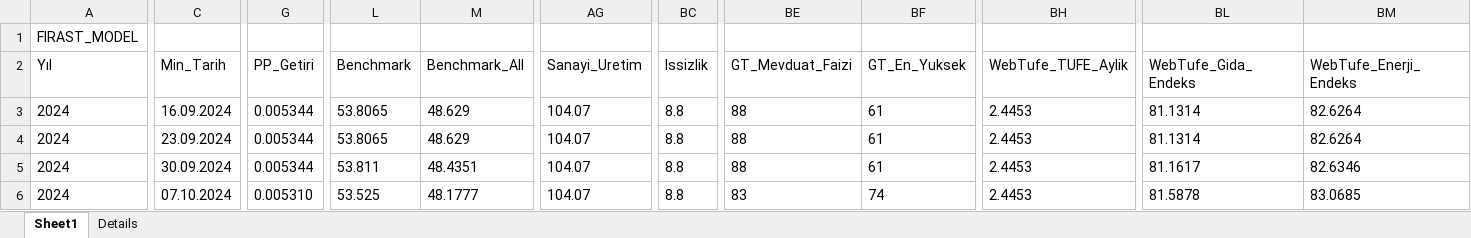
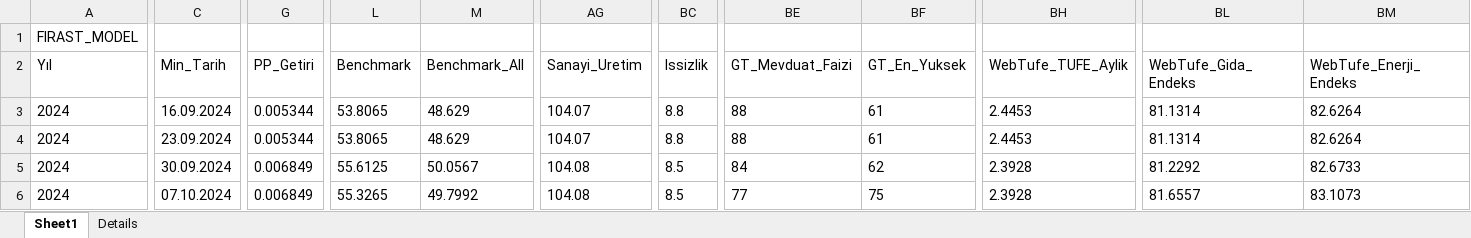
Before and after one commit to canmergen/CodingBat_Python, an Excel workbook: external_dataset.xlsx, sheet Sheet1, drawn as a sheet; only a part is shown, gaps mark what is left out; values as stored, in another font and other column widths than the file's, no borders; the diff covers the shown part only; the diff names each change by its address in the sheet, - before the commit and + after, or states it on an @@ line.

Commit message:
Add files via upload

```diff
--- a/external_dataset.xlsx (sheet Sheet1)
+++ b/external_dataset.xlsx (sheet Sheet1)
-G5 (PP_Getiri): 0.005344
+G5 (PP_Getiri): 0.006849
-L5 (Benchmark): 53.811
+L5 (Benchmark): 55.6125
-M5 (Benchmark_All): 48.4351
+M5 (Benchmark_All): 50.0567
-AG5:AG6 (Sanayi_Uretim): 104.07
+AG5:AG6 (Sanayi_Uretim): 104.08
-BC5:BC6 (Issizlik): 8.8
+BC5:BC6 (Issizlik): 8.5
-BE5 (GT_Mevduat_Faizi): 88
+BE5 (GT_Mevduat_Faizi): 84
-BF5 (GT_En_Yuksek): 61
+BF5 (GT_En_Yuksek): 62
-BH5:BH6 (WebTufe_TUFE_Aylik): 2.4453
+BH5:BH6 (WebTufe_TUFE_Aylik): 2.3928
-BL5 (WebTufe_Gida_Endeks): 81.1617
+BL5 (WebTufe_Gida_Endeks): 81.2292
-BM5 (WebTufe_Enerji_Endeks): 82.6346
+BM5 (WebTufe_Enerji_Endeks): 82.6733
-G6 (PP_Getiri): 0.005310
+G6 (PP_Getiri): 0.006849
-L6 (Benchmark): 53.525
+L6 (Benchmark): 55.3265
-M6 (Benchmark_All): 48.1777
+M6 (Benchmark_All): 49.7992
-BE6 (GT_Mevduat_Faizi): 83
+BE6 (GT_Mevduat_Faizi): 77
-BF6 (GT_En_Yuksek): 74
+BF6 (GT_En_Yuksek): 75
-BL6 (WebTufe_Gida_Endeks): 81.5878
+BL6 (WebTufe_Gida_Endeks): 81.6557
-BM6 (WebTufe_Enerji_Endeks): 83.0685
+BM6 (WebTufe_Enerji_Endeks): 83.1073
```
Also changed, not shown: 2 added rows and 1089 edited cells elsewhere in this sheet, sheet Details.
